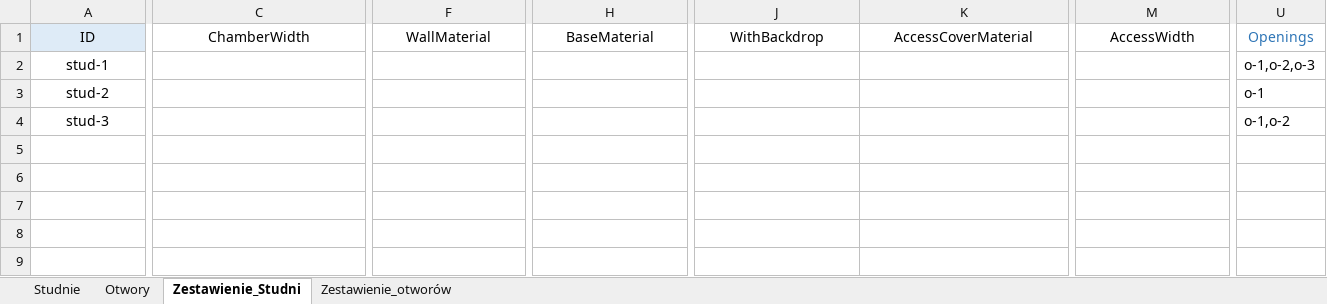
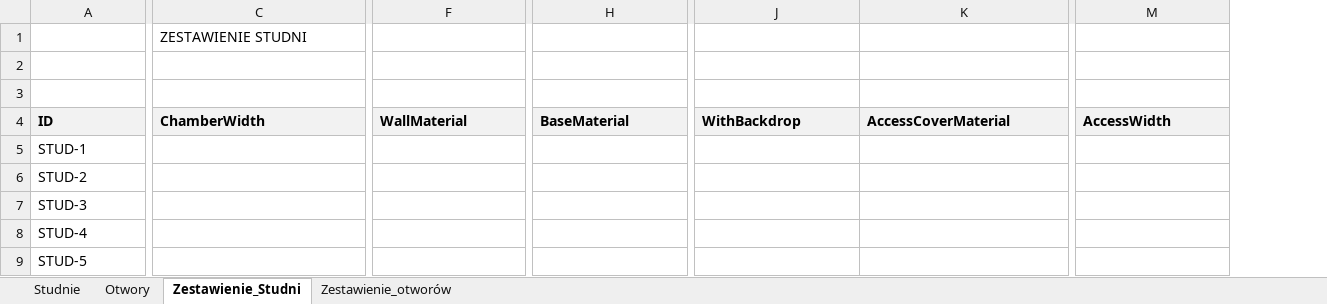
Before and after one commit to DigitalConstructionNavigator/CyfroweStudnie, an Excel workbook: parametry.xlsx, sheet Zestawienie_Studni, drawn as a sheet; only a part is shown, gaps mark what is left out; values as stored, in another font and other column widths than the file's, no borders; charts and pictures not drawn; removed rows and columns are numbered as before the commit, all else as after; rows hold the shown columns only; the diff covers the shown part only; the diff names each change by its address in the sheet, - before the commit and + after, or states it on an @@ line.

```diff
--- a/parametry.xlsx (sheet Zestawienie_Studni)
+++ b/parametry.xlsx (sheet Zestawienie_Studni)
-column U, rows 1-4: Openings | o-1,o-2,o-3 | o-1 | o-1,o-2
+row 1:  | ZESTAWIENIE STUDNI
+row 2: (empty)
+row 3: (empty)
@@ A4:M4 alignment: center → left, bold: off → on @@
-C4 fill: none
+C4 fill: #F2F2F2
-F4 fill: none
+F4 fill: #F2F2F2
-H4 fill: none
+H4 fill: #F2F2F2
-J4:K4 fill: none
+J4:K4 fill: #F2F2F2
-M4 fill: none
+M4 fill: #F2F2F2
-A5: stud-1
+A5: STUD-1
-A5:A7 alignment: center
+A5:A7 alignment: left
-A6: stud-2
+A6: STUD-2
-A7: stud-3
+A7: STUD-3
+row 8: STUD-4
+row 9: STUD-5
```
Also changed, not shown: cell formats elsewhere in this sheet, sheet Otwory, sheet Studnie, sheet Zestawienie_otworów, charts or pictures, 3 other files.
